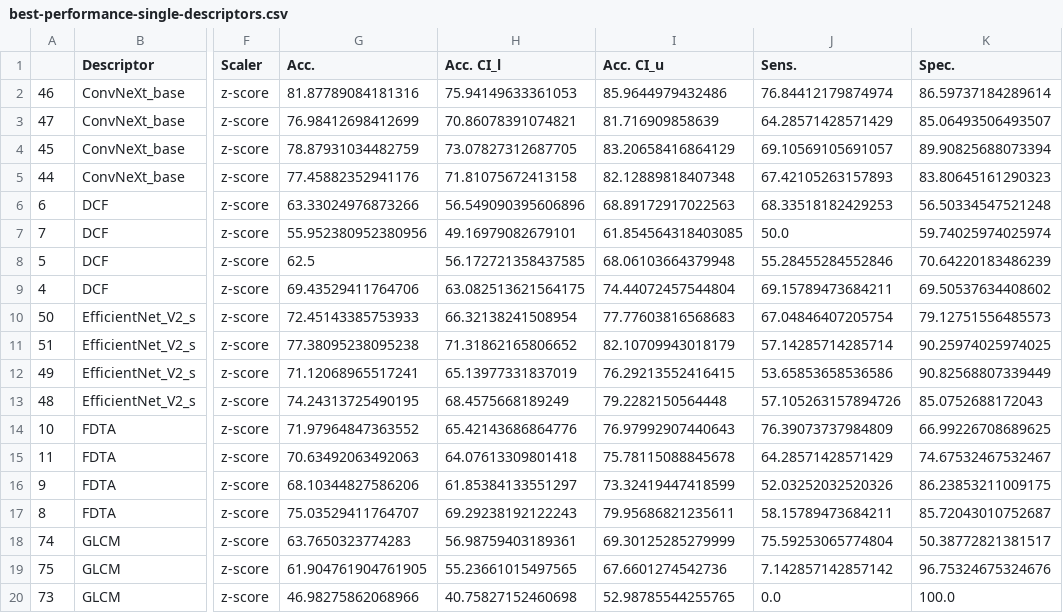
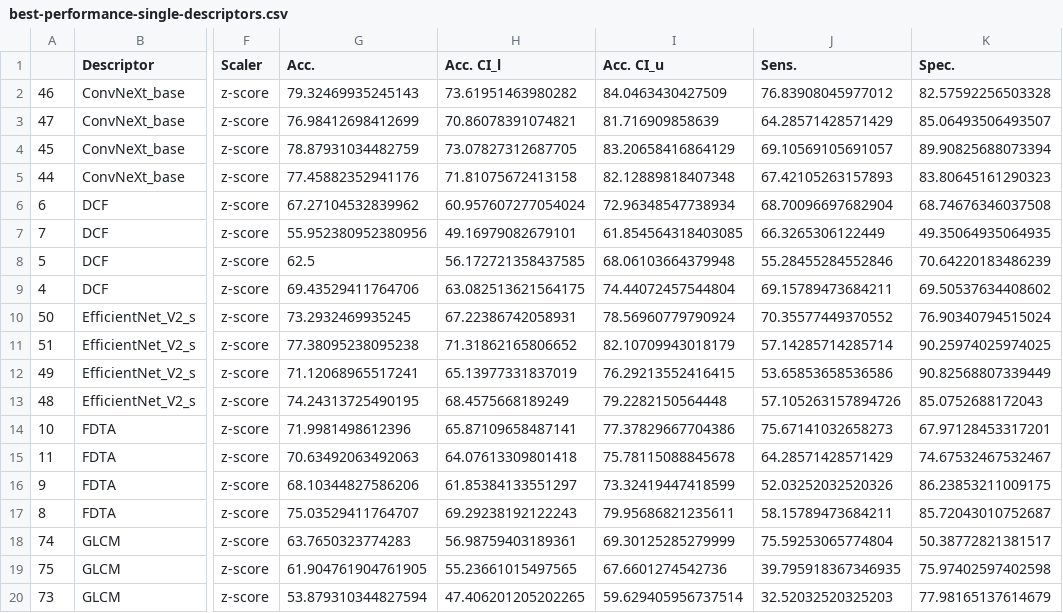
Before and after one commit to bianconif/bus_ensemble_classification, a CSV file: output/best-performance-single-descriptors.csv, drawn as a sheet; only a part is shown, gaps mark what is left out; the diff covers the shown part only; the diff names each change by its address in the sheet, - before the commit and + after, or states it on an @@ line.

```diff
--- a/output/best-performance-single-descriptors.csv
+++ b/output/best-performance-single-descriptors.csv
-G2 (Acc.): 81.87789084181316
+G2 (Acc.): 79.32469935245143
-H2 (Acc. CI_l): 75.94149633361053
+H2 (Acc. CI_l): 73.61951463980282
-I2 (Acc. CI_u): 85.9644979432486
+I2 (Acc. CI_u): 84.0463430427509
-J2 (Sens.): 76.84412179874974
+J2 (Sens.): 76.83908045977012
-K2 (Spec.): 86.59737184289614
+K2 (Spec.): 82.57592256503328
-G6 (Acc.): 63.33024976873266
+G6 (Acc.): 67.27104532839962
-H6 (Acc. CI_l): 56.549090395606896
+H6 (Acc. CI_l): 60.957607277054024
-I6 (Acc. CI_u): 68.89172917022563
+I6 (Acc. CI_u): 72.96348547738934
-J6 (Sens.): 68.33518182429253
+J6 (Sens.): 68.70096697682904
-K6 (Spec.): 56.50334547521248
+K6 (Spec.): 68.74676346037508
-J7 (Sens.): 50.0
+J7 (Sens.): 66.3265306122449
-K7 (Spec.): 59.74025974025974
+K7 (Spec.): 49.35064935064935
-G10 (Acc.): 72.45143385753933
+G10 (Acc.): 73.2932469935245
-H10 (Acc. CI_l): 66.32138241508954
+H10 (Acc. CI_l): 67.22386742058931
-I10 (Acc. CI_u): 77.77603816568683
+I10 (Acc. CI_u): 78.56960779790924
-J10 (Sens.): 67.04846407205754
+J10 (Sens.): 70.35577449370552
-K10 (Spec.): 79.12751556485573
+K10 (Spec.): 76.90340794515024
-G14 (Acc.): 71.97964847363552
+G14 (Acc.): 71.9981498612396
-H14 (Acc. CI_l): 65.42143686864776
+H14 (Acc. CI_l): 65.87109658487141
-I14 (Acc. CI_u): 76.97992907440643
+I14 (Acc. CI_u): 77.37829667704386
-J14 (Sens.): 76.39073737984809
+J14 (Sens.): 75.67141032658273
-K14 (Spec.): 66.99226708689625
+K14 (Spec.): 67.97128453317201
-J19 (Sens.): 7.142857142857142
+J19 (Sens.): 39.795918367346935
-K19 (Spec.): 96.75324675324676
+K19 (Spec.): 75.97402597402598
-G20 (Acc.): 46.98275862068966
+G20 (Acc.): 53.879310344827594
-H20 (Acc. CI_l): 40.75827152460698
+H20 (Acc. CI_l): 47.406201205202265
-I20 (Acc. CI_u): 52.98785544255765
+I20 (Acc. CI_u): 59.629405956737514
-J20 (Sens.): 0.0
+J20 (Sens.): 32.52032520325203
-K20 (Spec.): 100.0
+K20 (Spec.): 77.98165137614679
```
Also changed, not shown: 155 edited cells elsewhere in this file, output/best-performance-combined-descriptors.csv, output/complete-performance-combined-descriptors.csv, 3 other files.
